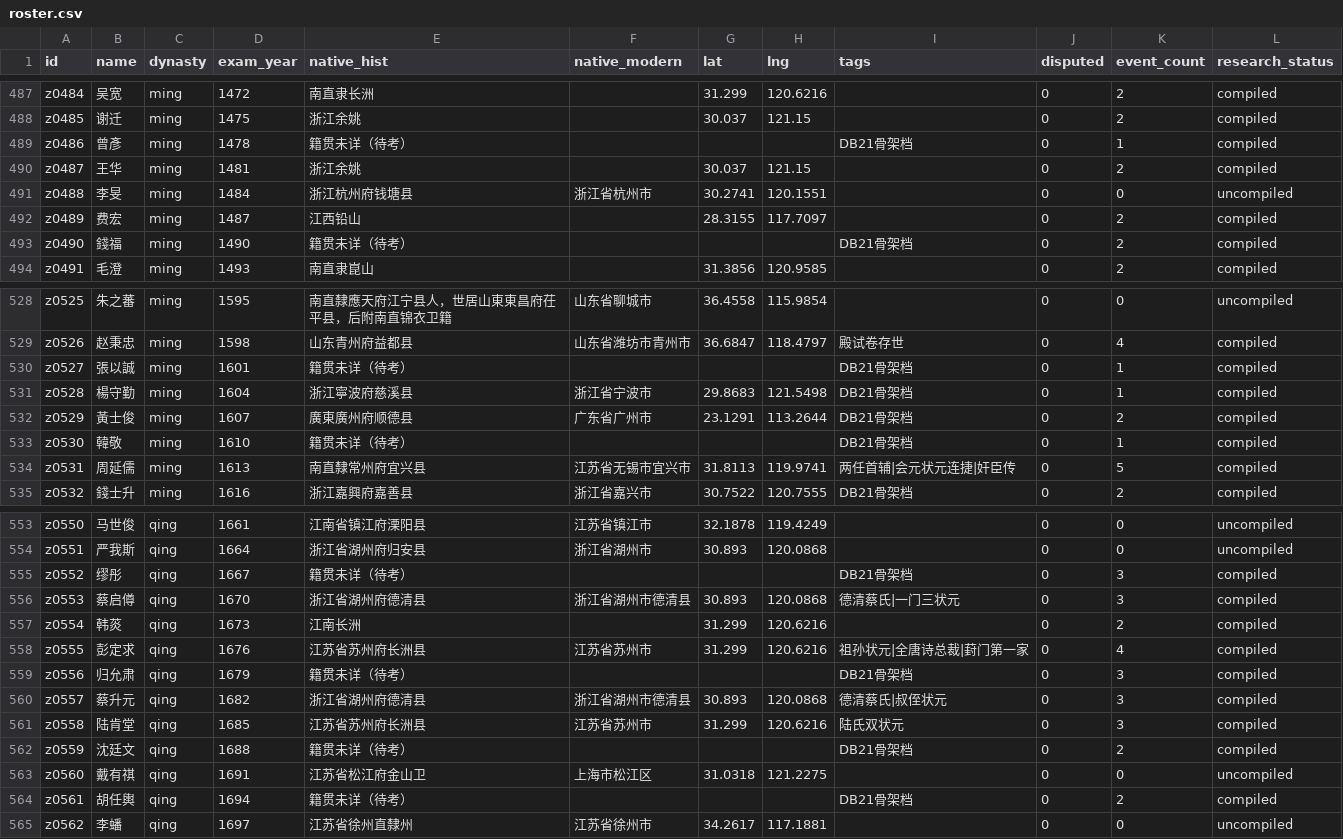
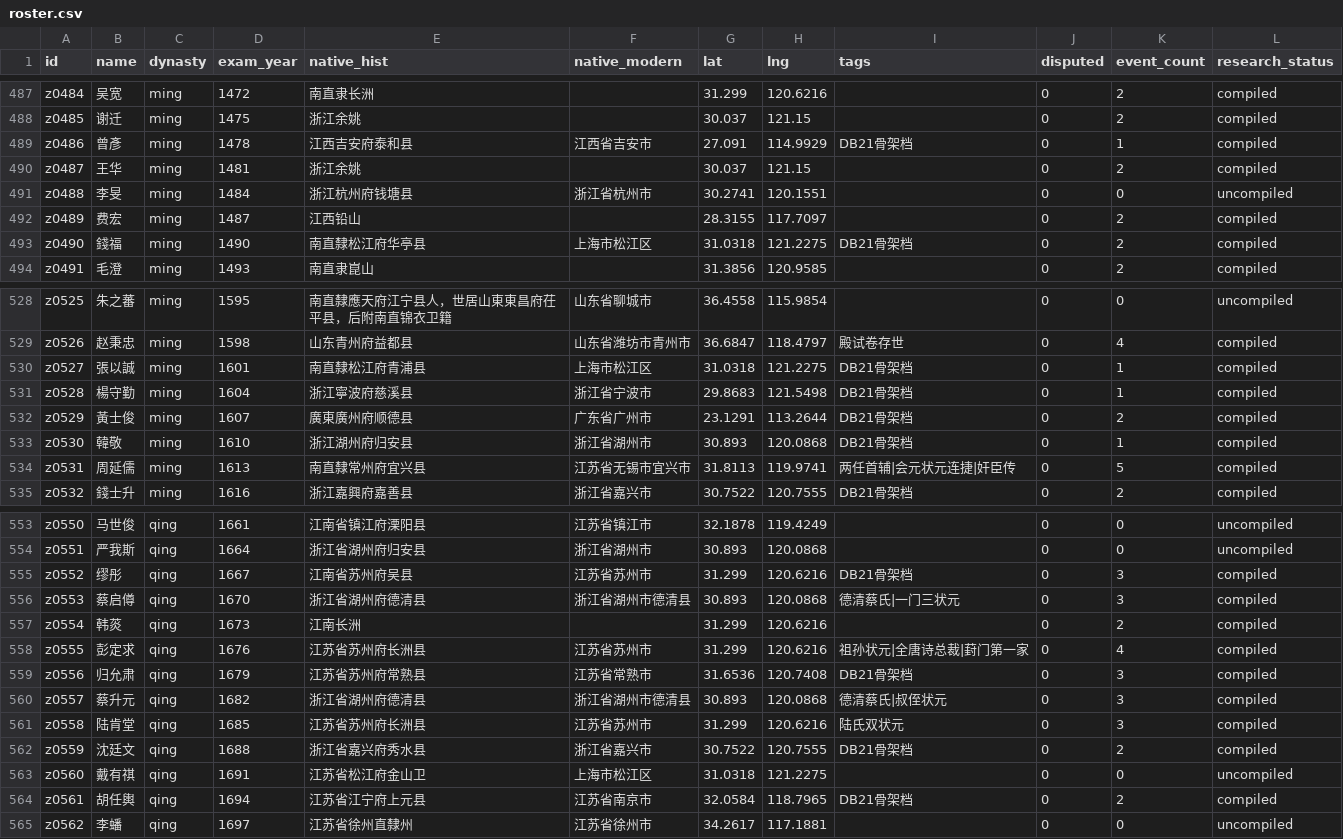
Before and after one commit to wakakacoding/zhuangyuan-galaxy, a CSV file: public/data/open/roster.csv, drawn as a sheet; only a part is shown, gaps mark what is left out; the diff covers the shown part only.

Commit message:
fix: DB21 骨架档籍贯占位顶掉名录真实籍贯，geo 丢 18 点（T25 复测）
- 18 份骨架档 native_hist「籍贯未详（待考）」占位改回名录真实值（z0311 湖州乌程等）
- 名录真无籍贯的 17 份占位合法保留
- build-data 新增 §7e 守卫：档写占位而名录有真实籍贯即 err（注入实测拦截）
- geo.json 404→422 点、归属 422/422；verify:maps 61/3→64/0
- 缺陷自 4827d13 起已上线线上（地图少 18 点），本修复 push 后自动恢复

```diff
--- a/public/data/open/roster.csv
+++ b/public/data/open/roster.csv
@@ -488,3 +488,3 @@ z0484,吴宽,ming,1472,南直隶长洲,,31.299,120.6216,,0,2,compiled
 z0485,谢迁,ming,1475,浙江余姚,,30.037,121.15,,0,2,compiled
-z0486,曾彥,ming,1478,籍贯未详（待考）,,,,DB21骨架档,0,1,compiled
+z0486,曾彥,ming,1478,江西吉安府泰和县,江西省吉安市,27.091,114.9929,DB21骨架档,0,1,compiled
 z0487,王华,ming,1481,浙江余姚,,30.037,121.15,,0,2,compiled
@@ -492,3 +492,3 @@ z0488,李旻,ming,1484,浙江杭州府钱塘县,浙江省杭州市,30.2741,120.1
 z0489,费宏,ming,1487,江西铅山,,28.3155,117.7097,,0,2,compiled
-z0490,錢福,ming,1490,籍贯未详（待考）,,,,DB21骨架档,0,2,compiled
+z0490,錢福,ming,1490,南直隸松江府华亭县,上海市松江区,31.0318,121.2275,DB21骨架档,0,2,compiled
 z0491,毛澄,ming,1493,南直隶崑山,,31.3856,120.9585,,0,2,compiled
@@ -529,6 +529,6 @@ z0525,朱之蕃,ming,1595,南直隸應天府江宁县人，世居山東東昌府
 z0526,赵秉忠,ming,1598,山东青州府益都县,山东省潍坊市青州市,36.6847,118.4797,殿试卷存世,0,4,compiled
-z0527,張以誠,ming,1601,籍贯未详（待考）,,,,DB21骨架档,0,1,compiled
+z0527,張以誠,ming,1601,南直隸松江府青浦县,上海市松江区,31.0318,121.2275,DB21骨架档,0,1,compiled
 z0528,楊守勤,ming,1604,浙江寧波府慈溪县,浙江省宁波市,29.8683,121.5498,DB21骨架档,0,1,compiled
 z0529,黃士俊,ming,1607,廣東廣州府顺德县,广东省广州市,23.1291,113.2644,DB21骨架档,0,2,compiled
-z0530,韓敬,ming,1610,籍贯未详（待考）,,,,DB21骨架档,0,1,compiled
+z0530,韓敬,ming,1610,浙江湖州府归安县,浙江省湖州市,30.893,120.0868,DB21骨架档,0,1,compiled
 z0531,周延儒,ming,1613,南直隸常州府宜兴县,江苏省无锡市宜兴市,31.8113,119.9741,两任首辅|会元状元连捷|奸臣传,0,5,compiled
@@ -554,3 +554,3 @@ z0550,马世俊,qing,1661,江南省镇江府溧阳县,江苏省镇江市,32.1878
 z0551,严我斯,qing,1664,浙江省湖州府归安县,浙江省湖州市,30.893,120.0868,,0,0,uncompiled
-z0552,缪彤,qing,1667,籍贯未详（待考）,,,,DB21骨架档,0,3,compiled
+z0552,缪彤,qing,1667,江南省苏州府吴县,江苏省苏州市,31.299,120.6216,DB21骨架档,0,3,compiled
 z0553,蔡启僔,qing,1670,浙江省湖州府德清县,浙江省湖州市德清县,30.893,120.0868,德清蔡氏|一门三状元,0,3,compiled
@@ -558,8 +558,8 @@ z0554,韩菼,qing,1673,江南长洲,,31.299,120.6216,,0,2,compiled
 z0555,彭定求,qing,1676,江苏省苏州府长洲县,江苏省苏州市,31.299,120.6216,祖孙状元|全唐诗总裁|葑门第一家,0,4,compiled
-z0556,归允肃,qing,1679,籍贯未详（待考）,,,,DB21骨架档,0,3,compiled
+z0556,归允肃,qing,1679,江苏省苏州府常熟县,江苏省常熟市,31.6536,120.7408,DB21骨架档,0,3,compiled
 z0557,蔡升元,qing,1682,浙江省湖州府德清县,浙江省湖州市德清县,30.893,120.0868,德清蔡氏|叔侄状元,0,3,compiled
 z0558,陆肯堂,qing,1685,江苏省苏州府长洲县,江苏省苏州市,31.299,120.6216,陆氏双状元,0,3,compiled
-z0559,沈廷文,qing,1688,籍贯未详（待考）,,,,DB21骨架档,0,2,compiled
+z0559,沈廷文,qing,1688,浙江省嘉兴府秀水县,浙江省嘉兴市,30.7522,120.7555,DB21骨架档,0,2,compiled
 z0560,戴有祺,qing,1691,江苏省松江府金山卫,上海市松江区,31.0318,121.2275,,0,0,uncompiled
-z0561,胡任輿,qing,1694,籍贯未详（待考）,,,,DB21骨架档,0,2,compiled
+z0561,胡任輿,qing,1694,江苏省江宁府上元县,江苏省南京市,32.0584,118.7965,DB21骨架档,0,2,compiled
 z0562,李蟠,qing,1697,江苏省徐州直隸州,江苏省徐州市,34.2617,117.1881,,0,0,uncompiled
```
Also changed, not shown: 40 edited cells elsewhere in this file, 41 other files.
